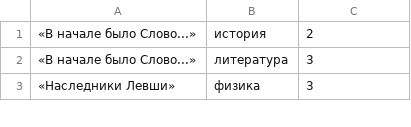
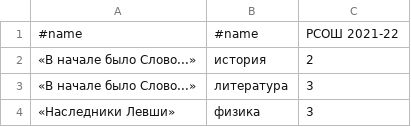
Before and after one commit to kumovstvo/kumovstvo.github.io, a CSV file: res/olymps/rsosh-21_22.csv, drawn as a sheet; only a part is shown; the diff names each change by its address in the sheet, - before the commit and + after, or states it on an @@ line.

```diff
--- a/res/olymps/rsosh-21_22.csv
+++ b/res/olymps/rsosh-21_22.csv
+row 1: #name | #name | РСОШ 2021-22
```
Also changed, not shown: res/olymps/rsosh-20_21.csv, res/olymps/rsosh-22_23.csv, 4 other files.
